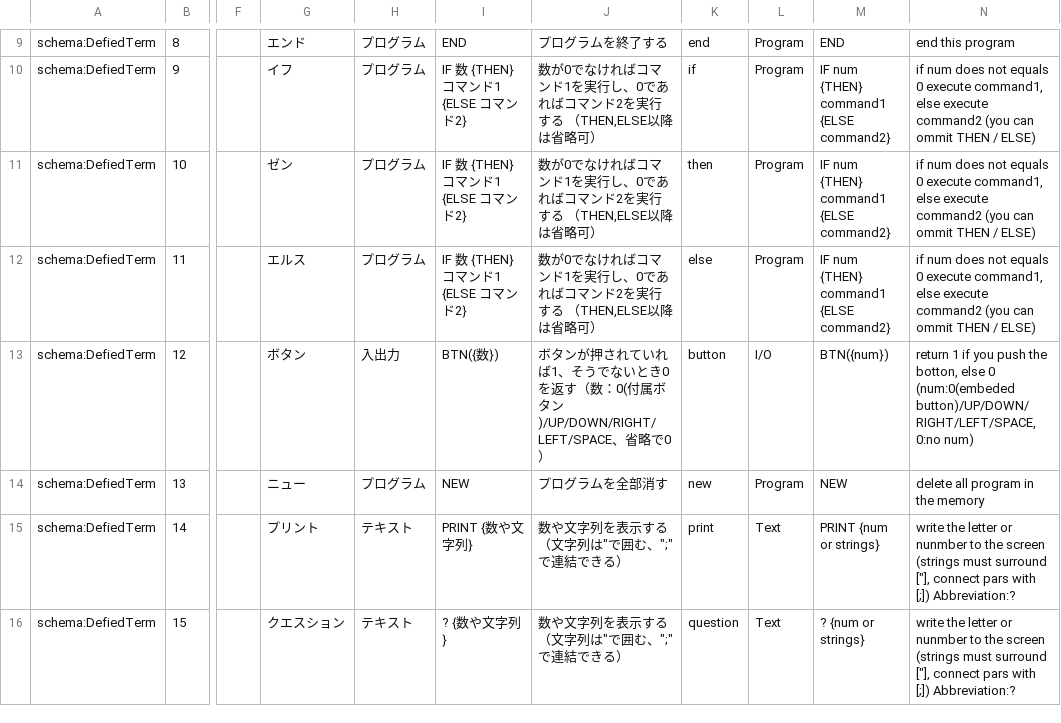
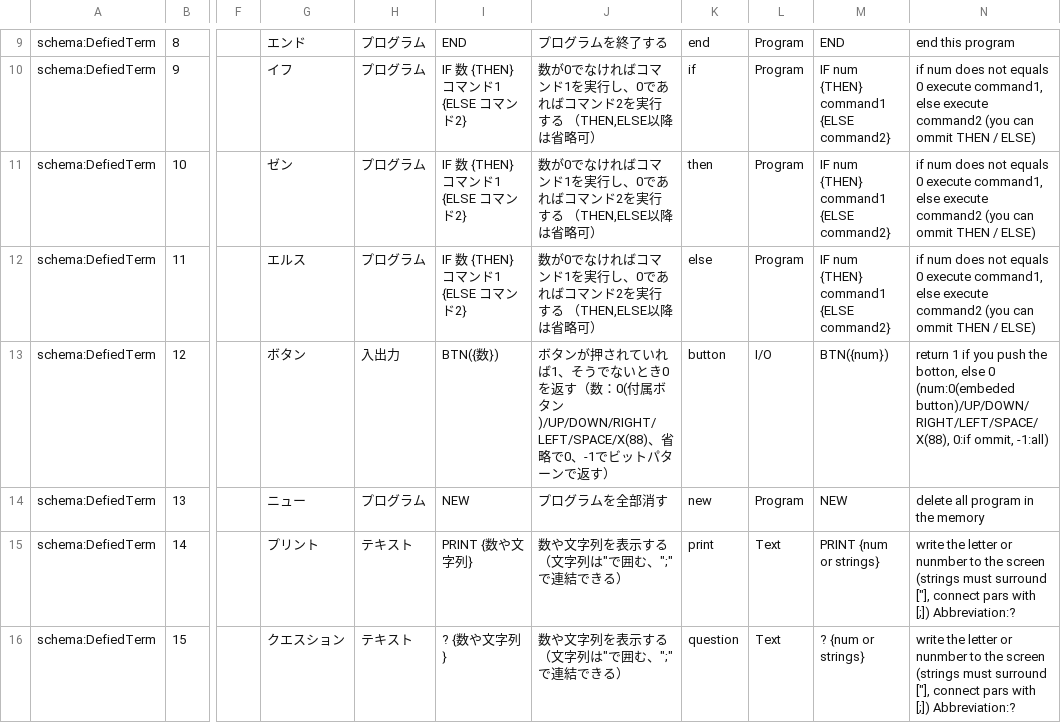
Before and after one commit to IchigoJam/doc, a CSV file: IchigoJam-BASIC-command-list.csv, drawn as a sheet; only a part is shown, gaps mark what is left out; the diff covers the shown part only; the diff names each change by its address in the sheet, - before the commit and + after, or states it on an @@ line.

Commit message:
update

```diff
--- a/IchigoJam-BASIC-command-list.csv
+++ b/IchigoJam-BASIC-command-list.csv
-J13: …属ボタン)/UP/DOWN/RIGHT/LEFT/SPACE、省略で0）
+J13: …属ボタン)/UP/DOWN/RIGHT/LEFT/SPACE/X(88)、省略で0、-1でビットパターンで返す）
-N13: …0 (num:0(embeded button)/UP/DOWN/RIGHT/LEFT/SPACE, 0:no num)
+N13: …0 (num:0(embeded button)/UP/DOWN/RIGHT/LEFT/SPACE/X(88), 0:if ommit, -1:all)
```
Also changed, not shown: 12 edited cells elsewhere in this file.
